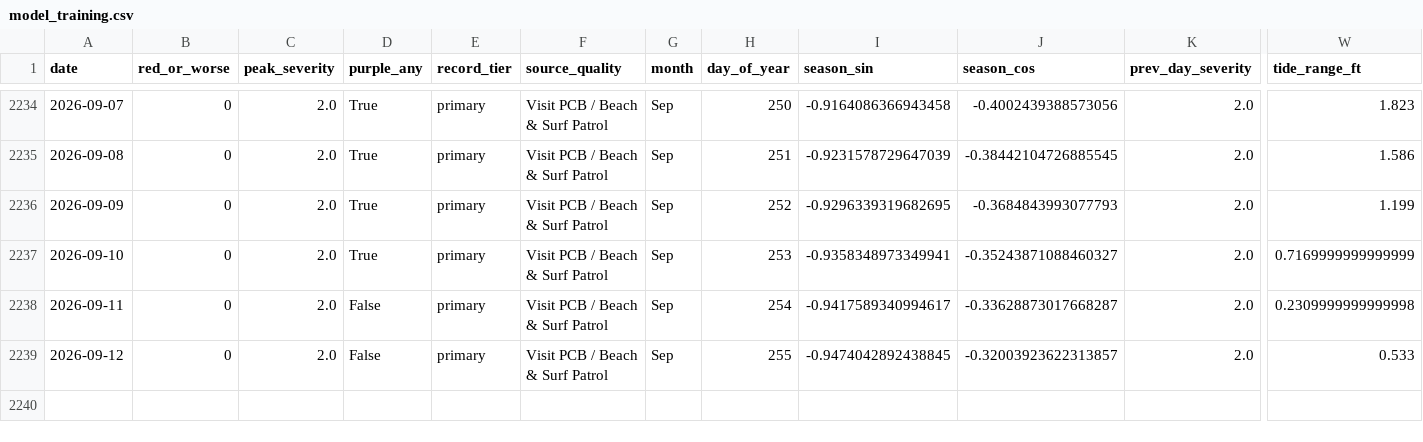
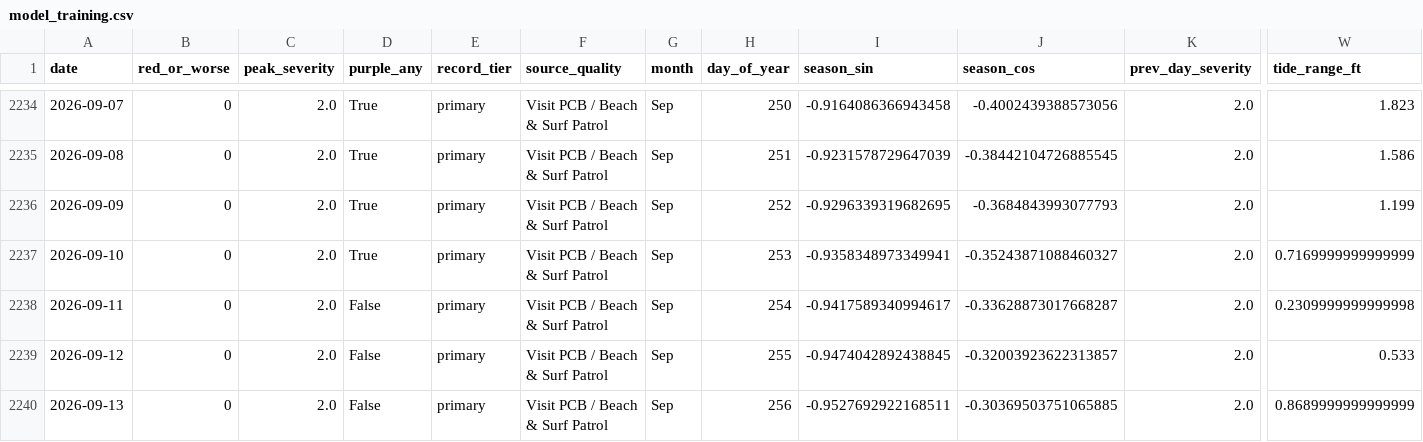
Before and after one commit to DCMedic/safe2swimpcb, a CSV file: data/model_training.csv, drawn as a sheet; only a part is shown, gaps mark what is left out; rows hold the shown columns only; the diff names each change by its address in the sheet, - before the commit and + after, or states it on an @@ line.

```diff
--- a/data/model_training.csv
+++ b/data/model_training.csv
+row 2240: 2026-09-13 | 0 | 2.0 | False | primary | Visit PCB / Beach & Surf Patrol | Sep | 256 | -0.9527692922168511 | -0.30369503751065885 | 2.0 | 0.8689999999999999
```
Also changed, not shown: data/environmental_daily.csv, data/flag_daily_master.csv, 6 other files.
